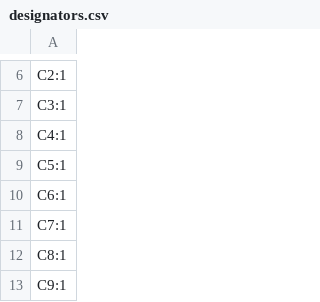
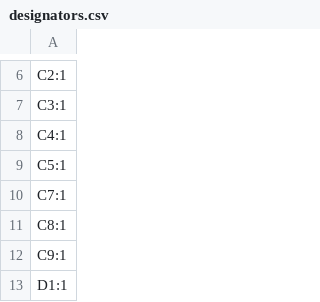
Before and after one commit to NCKiser/Piggyback, a CSV file: Piggyback_2_0/production/designators.csv, drawn as a sheet; only a part is shown, gaps mark what is left out; the shorter side is filled out with more unchanged rows; the diff names each change by its address in the sheet, - before the commit and + after, or states it on an @@ line.

```diff
--- a/Piggyback_2_0/production/designators.csv
+++ b/Piggyback_2_0/production/designators.csv
-row 10: C6:1
```
Also changed, not shown: Piggyback_2_0/BOM.csv, Piggyback_2_0/production/bom.csv, 20 other files.
